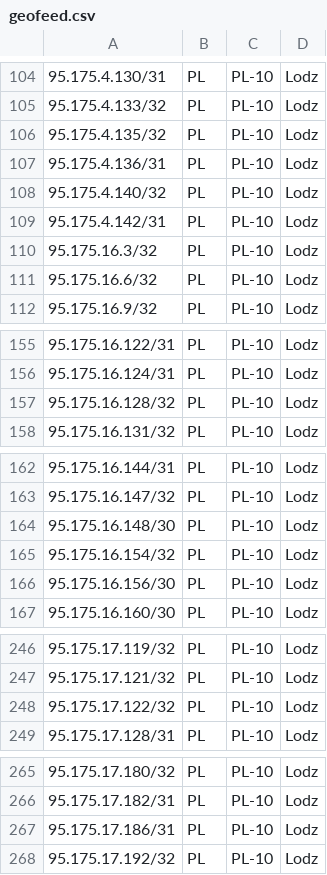
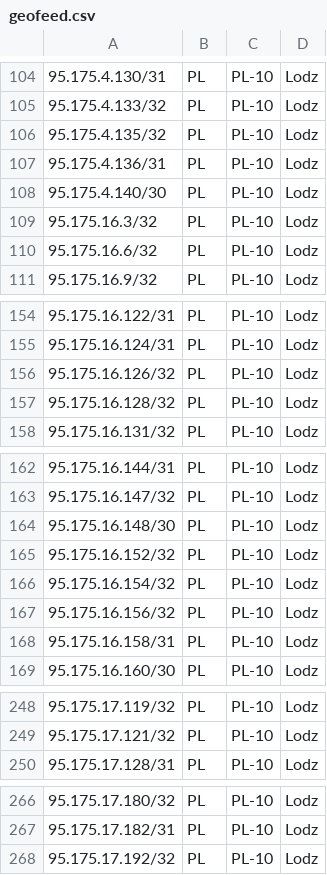
Before and after one commit to forwebpl/geofeed, a CSV file: geofeed.csv, drawn as a sheet; only a part is shown, gaps mark what is left out; the diff covers the shown part only.

Commit message:
updated

```diff
--- a/geofeed.csv
+++ b/geofeed.csv
@@ -107,4 +107,3 @@
 95.175.4.136/31,PL,PL-10,Lodz,
-95.175.4.140/32,PL,PL-10,Lodz,
-95.175.4.142/31,PL,PL-10,Lodz,
+95.175.4.140/30,PL,PL-10,Lodz,
 95.175.16.3/32,PL,PL-10,Lodz,
@@ -156,2 +155,3 @@
 95.175.16.124/31,PL,PL-10,Lodz,
+95.175.16.126/32,PL,PL-10,Lodz,
 95.175.16.128/32,PL,PL-10,Lodz,
@@ -164,4 +164,6 @@
 95.175.16.148/30,PL,PL-10,Lodz,
+95.175.16.152/32,PL,PL-10,Lodz,
 95.175.16.154/32,PL,PL-10,Lodz,
-95.175.16.156/30,PL,PL-10,Lodz,
+95.175.16.156/32,PL,PL-10,Lodz,
+95.175.16.158/31,PL,PL-10,Lodz,
 95.175.16.160/30,PL,PL-10,Lodz,
@@ -247,3 +249,2 @@
 95.175.17.121/32,PL,PL-10,Lodz,
-95.175.17.122/32,PL,PL-10,Lodz,
 95.175.17.128/31,PL,PL-10,Lodz,
@@ -266,3 +267,2 @@
 95.175.17.182/31,PL,PL-10,Lodz,
-95.175.17.186/31,PL,PL-10,Lodz,
 95.175.17.192/32,PL,PL-10,Lodz,
```
Also changed, not shown: 1 added row and 1 edited cell elsewhere in this file.
